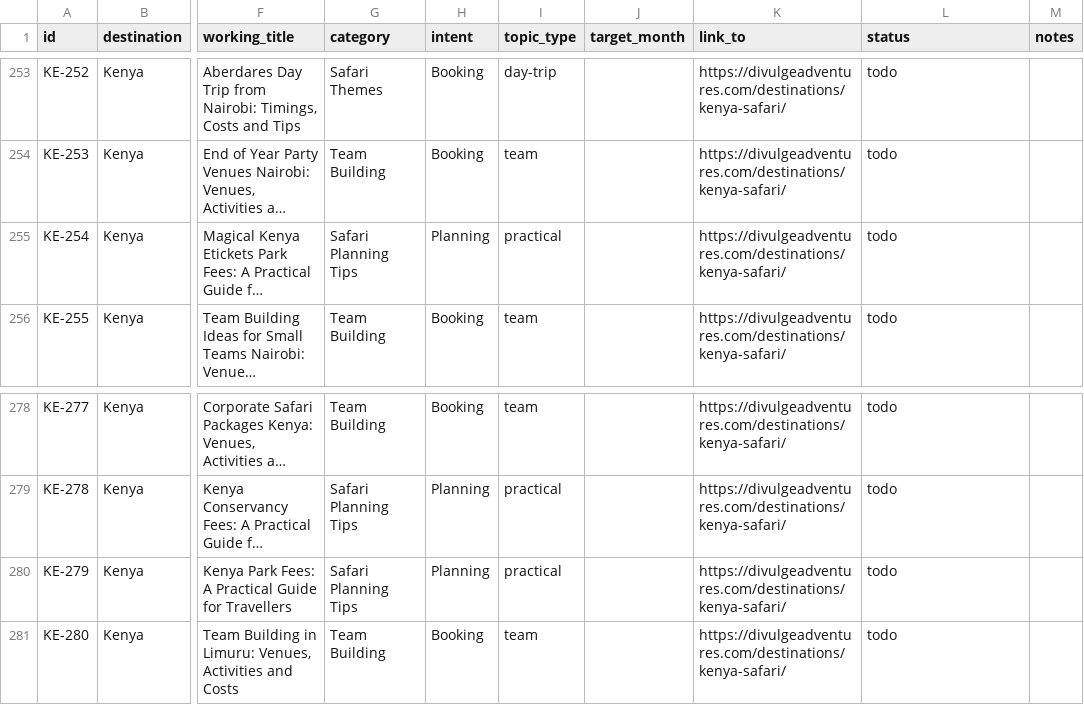
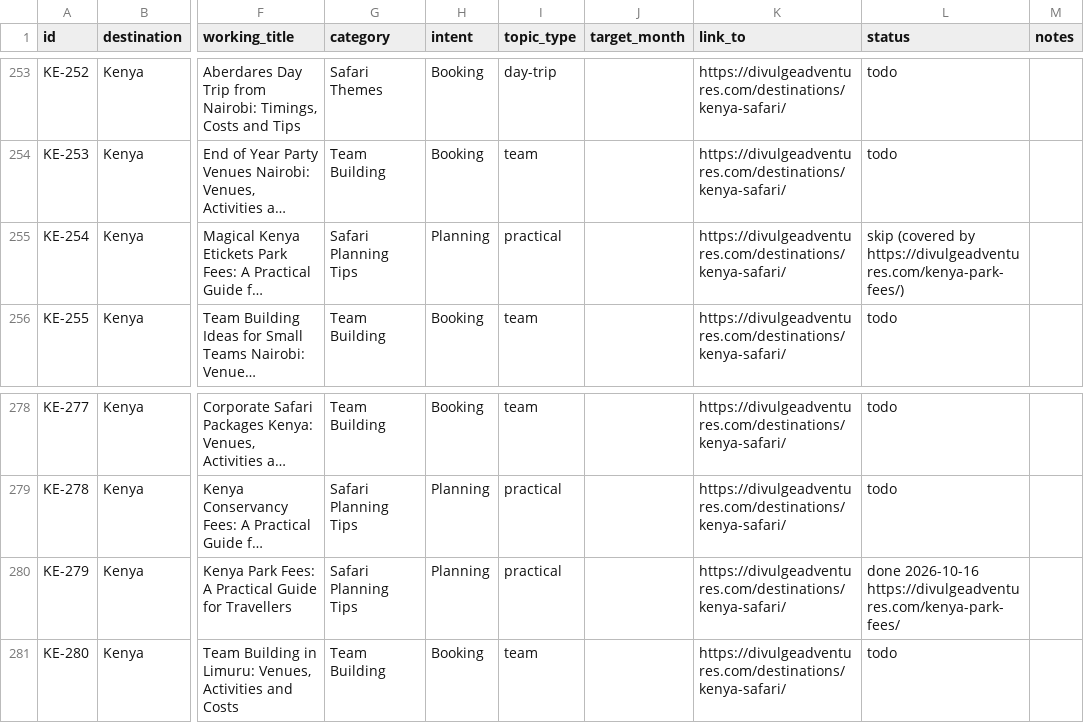
Before and after one commit to divulgeadventures/divulge-blog, a CSV file: TOPIC_BANK.csv, drawn as a sheet; only a part is shown, gaps mark what is left out; long unchanged cells end in …; the diff names each change by its address in the sheet, - before the commit and + after, or states it on an @@ line.

```diff
--- a/TOPIC_BANK.csv
+++ b/TOPIC_BANK.csv
-L255 (status): todo
+L255 (status): skip (covered by https://divulgeadventures.com/kenya-park-fees/)
-L280 (status): todo
+L280 (status): done 2026-10-16 https://divulgeadventures.com/kenya-park-fees/
```
Also changed, not shown: 6 other files.
